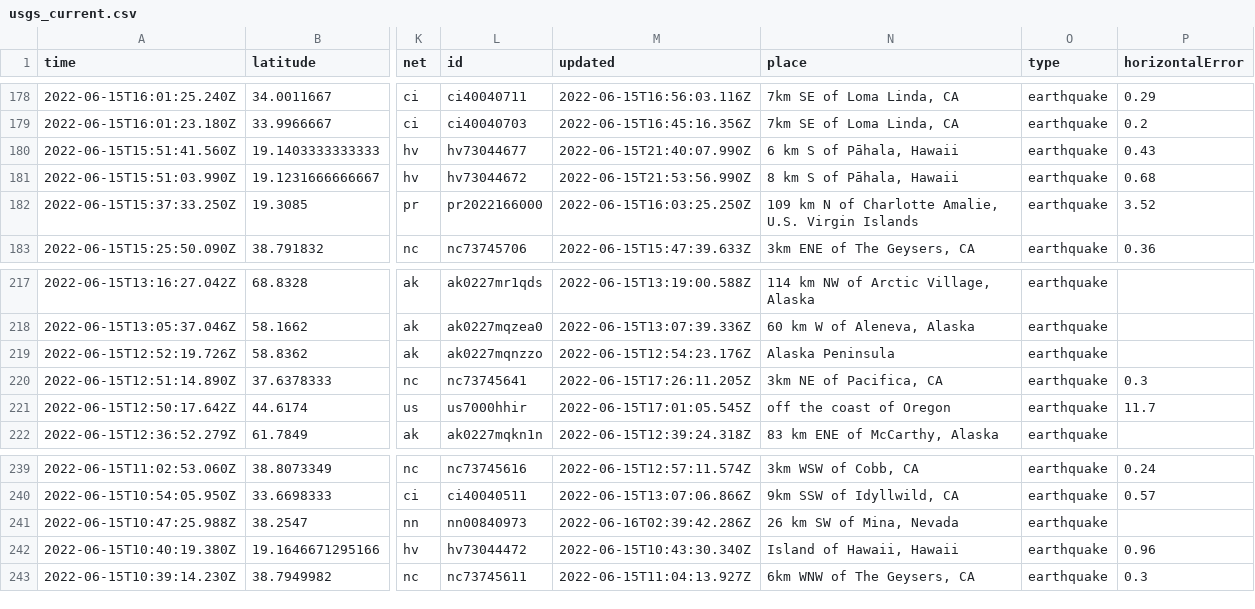
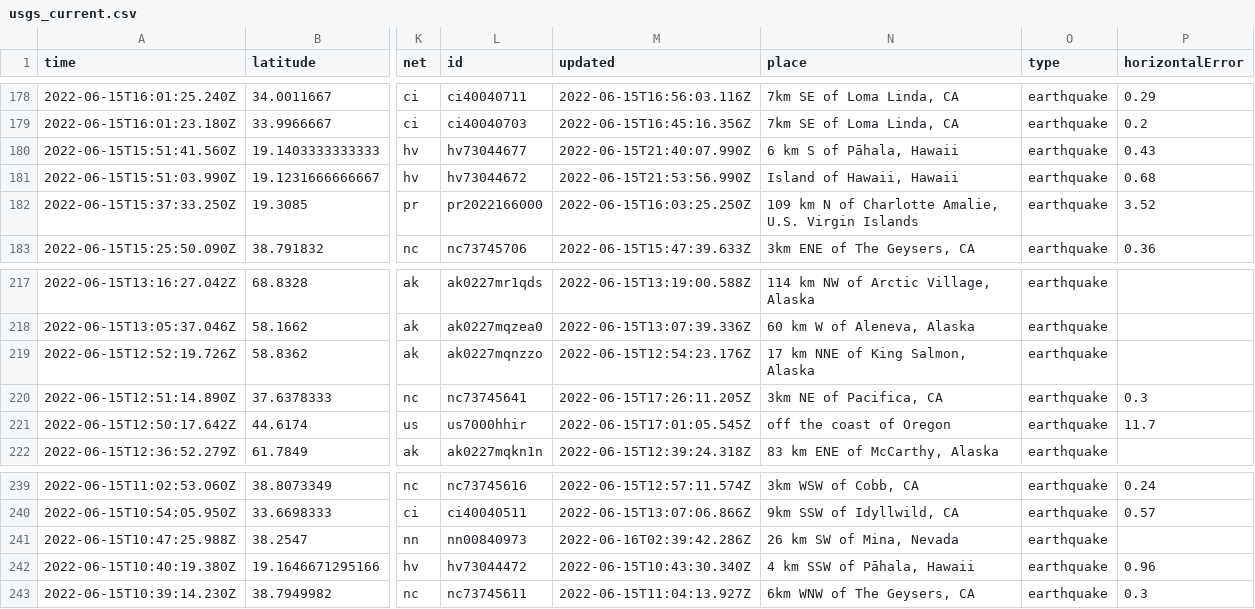
Before and after one commit to lalers/my-data-robot, a CSV file: usgs_current.csv, drawn as a sheet; only a part is shown, gaps mark what is left out; the diff covers the shown part only; the diff names each change by its address in the sheet, - before the commit and + after, or states it on an @@ line.

```diff
--- a/usgs_current.csv
+++ b/usgs_current.csv
-N181 (place): 8 km S of Pāhala, Hawaii
+N181 (place): Island of Hawaii, Hawaii
-N219 (place): Alaska Peninsula
+N219 (place): 17 km NNE of King Salmon, Alaska
-N242 (place): Island of Hawaii, Hawaii
+N242 (place): 4 km SSW of Pāhala, Hawaii
```
Also changed, not shown: 5 removed rows and 5 edited cells elsewhere in this file.
